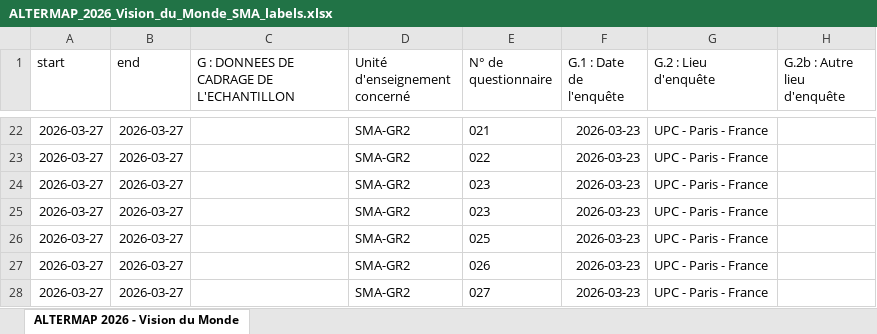
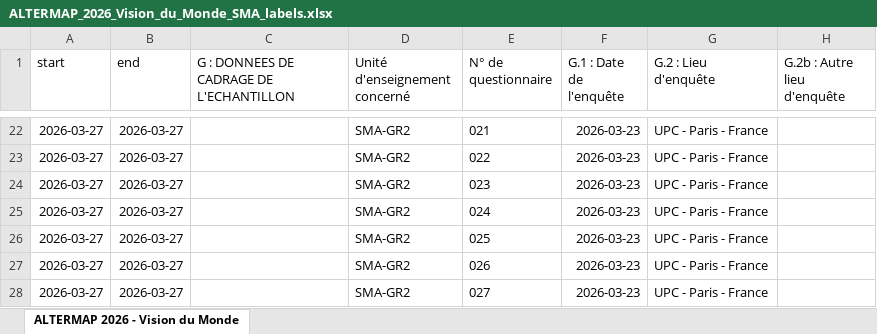
Before and after one commit to worldregio/altermap, an Excel workbook: data/axe1/ALTERMAP_2026_Vision_du_Monde_SMA_labels.xlsx, sheet ALTERMAP 2026 - Vision du Monde, drawn as a sheet; only a part is shown, gaps mark what is left out; values as stored, in another font and other column widths than the file's, no borders; the diff names each change by its address in the sheet, - before the commit and + after, or states it on an @@ line.

```diff
--- a/data/axe1/ALTERMAP_2026_Vision_du_Monde_SMA_labels.xlsx (sheet ALTERMAP 2026 - Vision du Monde)
+++ b/data/axe1/ALTERMAP_2026_Vision_du_Monde_SMA_labels.xlsx (sheet ALTERMAP 2026 - Vision du Monde)
-E25 (N° de questionnaire): 023
+E25 (N° de questionnaire): 024
```
Also changed, not shown: data/axe1/ALTERMAP_2026_Vision_du_Monde_SMA_codes.xlsx, 24 other files.
